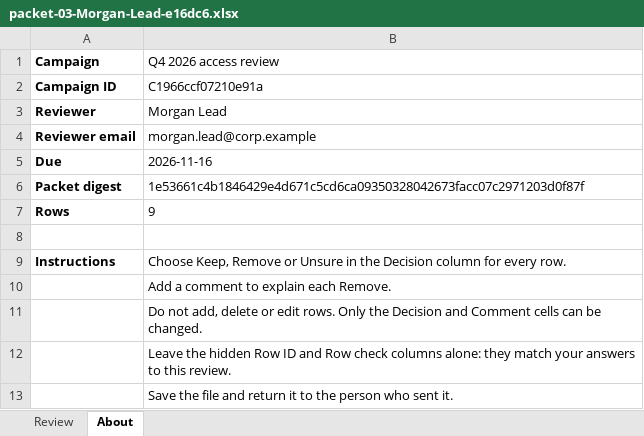
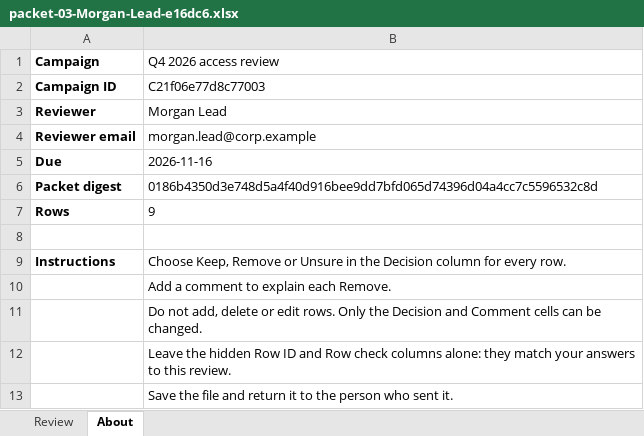
Before and after one commit to faithful-oversight/faithful-shaar, an Excel workbook: examples/corp-example/campaign/packet-03-Morgan-Lead-e16dc6.xlsx, sheet About, drawn as a sheet; values as stored, in another font and other column widths than the file's, no borders; the diff names each change by its address in the sheet, - before the commit and + after, or states it on an @@ line.

```diff
--- a/examples/corp-example/campaign/packet-03-Morgan-Lead-e16dc6.xlsx (sheet About)
+++ b/examples/corp-example/campaign/packet-03-Morgan-Lead-e16dc6.xlsx (sheet About)
-B2 (Q4 2026 access review): C1966ccf07210e91a
+B2 (Q4 2026 access review): C21f06e77d8c77003
-B6 (Q4 2026 access review): 1e53661c4b1846429e4d671c5cd6ca09350328042673facc07c2971203d0f87f
+B6 (Q4 2026 access review): 0186b4350d3e748d5a4f40d916bee9dd7bfd065d74396d04a4cc7c5596532c8d
```
Also changed, not shown: hidden cells, examples/corp-example/campaign/packet-01-Casey-Owner-da089e.xlsx, examples/corp-example/campaign/packet-02-Jordan-Director-24304a.xlsx, 48 other files.
